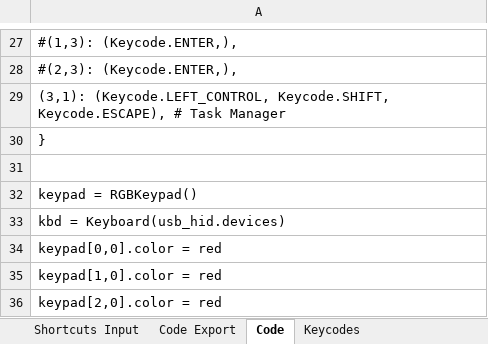
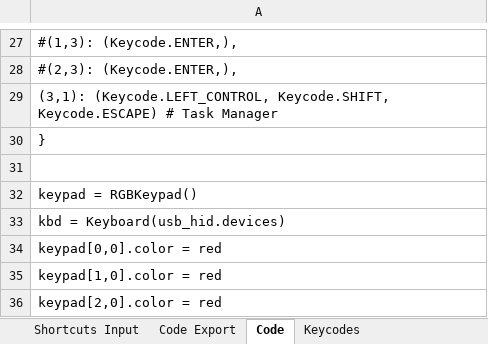
Before and after one commit to OishiiCha/KH-Macro-Controller, an Excel workbook: KH Macro code maker.xlsx, sheet Code, drawn as a sheet; only a part is shown, gaps mark what is left out; values as stored, in another font and other column widths than the file's, no borders; the diff names each change by its address in the sheet, - before the commit and + after, or states it on an @@ line.

Commit message:
Add files via upload

```diff
--- a/KH Macro code maker.xlsx (sheet Code)
+++ b/KH Macro code maker.xlsx (sheet Code)
-A29: …(Keycode.LEFT_CONTROL, Keycode.SHIFT, Keycode.ESCAPE), # Task…
+A29: …(Keycode.LEFT_CONTROL, Keycode.SHIFT, Keycode.ESCAPE) # Task…
```
Also changed, not shown: sheet Code Export.
